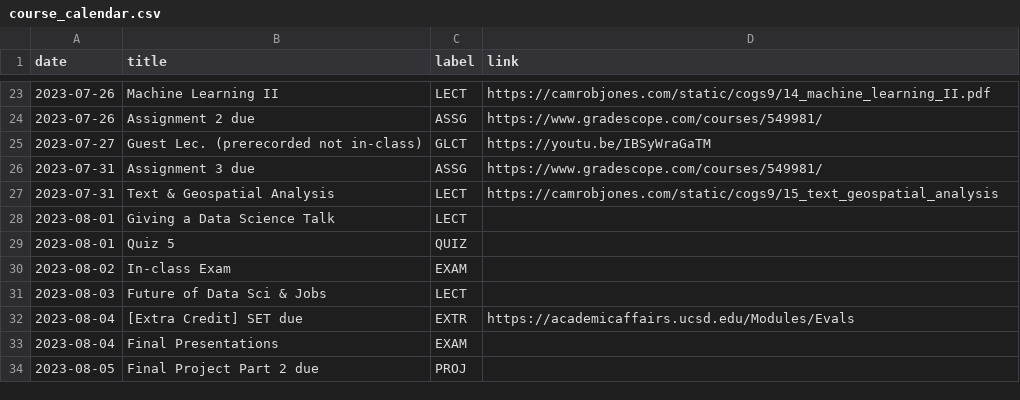
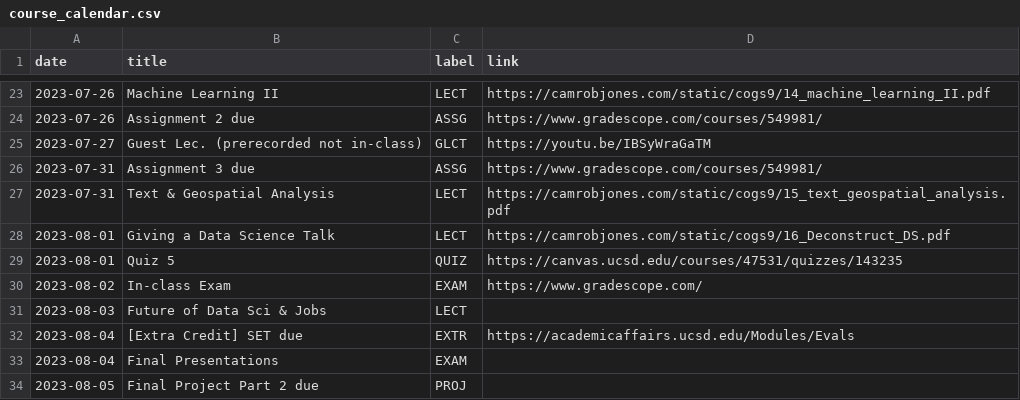
Before and after one commit to camrobjones/ucsd-cogs9, a CSV file: _data/ss123/course_calendar.csv, drawn as a sheet; only a part is shown, gaps mark what is left out.

Commit message:
course calendar

```diff
--- a/_data/ss123/course_calendar.csv
+++ b/_data/ss123/course_calendar.csv
@@ -26,6 +26,6 @@ date,title,label,link
 2023-07-31,Assignment 3 due,ASSG,https://www.gradescope.com/courses/549981/
-2023-07-31,Text & Geospatial Analysis,LECT,https://camrobjones.com/static/cogs9/15_text_geospatial_analysis
-2023-08-01,Giving a Data Science Talk,LECT,
-2023-08-01,Quiz 5,QUIZ,
-2023-08-02,In-class Exam,EXAM,
+2023-07-31,Text & Geospatial Analysis,LECT,https://camrobjones.com/static/cogs9/15_text_geospatial_analysis.pdf
+2023-08-01,Giving a Data Science Talk,LECT,https://camrobjones.com/static/cogs9/16_Deconstruct_DS.pdf
+2023-08-01,Quiz 5,QUIZ,https://canvas.ucsd.edu/courses/47531/quizzes/143235
+2023-08-02,In-class Exam,EXAM,https://www.gradescope.com/
 2023-08-03,Future of Data Sci & Jobs,LECT,
```
